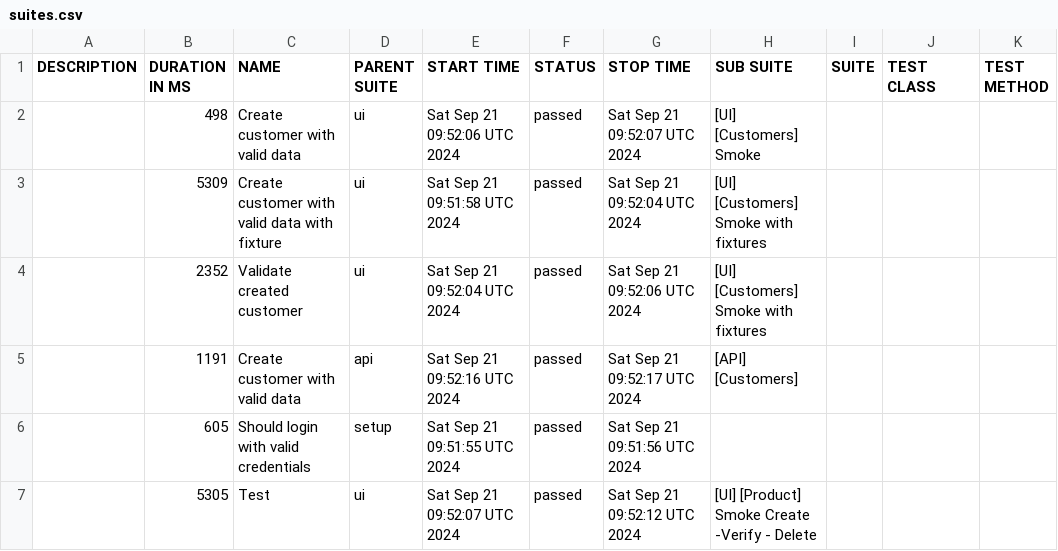
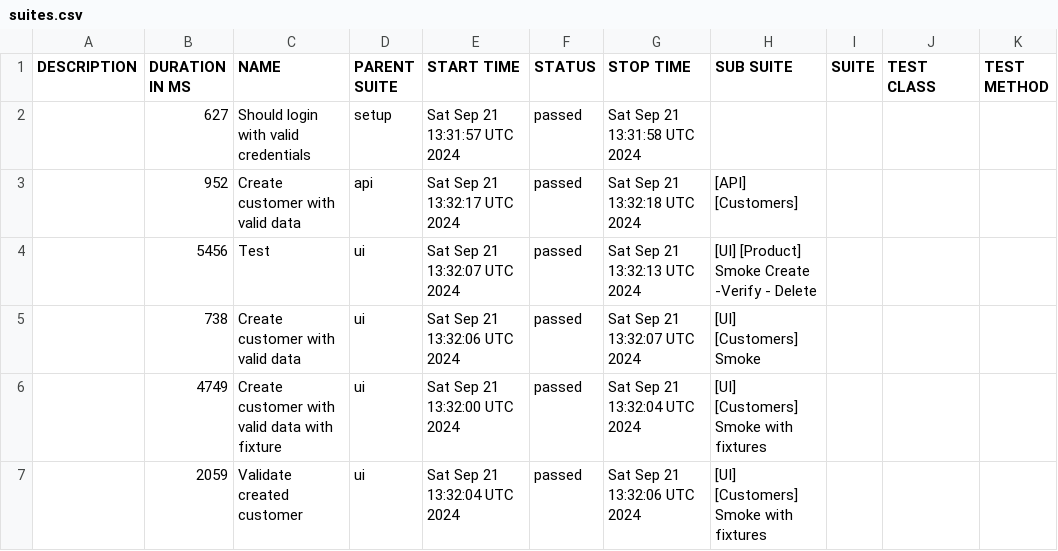
Before and after one commit to Maximus2806/SPortal_PW_Project, a CSV file: allure-report/data/suites.csv, drawn as a sheet.

```diff
--- a/allure-report/data/suites.csv
+++ b/allure-report/data/suites.csv
@@ -1,7 +1,7 @@
 "DESCRIPTION","DURATION IN MS","NAME","PARENT SUITE","START TIME","STATUS","STOP TIME","SUB SUITE","SUITE","TEST CLASS","TEST METHOD"
-"","498","Create customer with valid data","ui","Sat Sep 21 09:52:06 UTC 2024","passed","Sat Sep 21 09:52:07 UTC 2024","[UI] [Customers] Smoke","","",""
-"","5309","Create customer with valid data with fixture","ui","Sat Sep 21 09:51:58 UTC 2024","passed","Sat Sep 21 09:52:04 UTC 2024","[UI] [Customers] Smoke with fixtures","","",""
-"","2352","Validate created customer","ui","Sat Sep 21 09:52:04 UTC 2024","passed","Sat Sep 21 09:52:06 UTC 2024","[UI] [Customers] Smoke with fixtures","","",""
-"","1191","Create customer with valid data","api","Sat Sep 21 09:52:16 UTC 2024","passed","Sat Sep 21 09:52:17 UTC 2024","[API] [Customers]","","",""
-"","605","Should login with valid credentials","setup","Sat Sep 21 09:51:55 UTC 2024","passed","Sat Sep 21 09:51:56 UTC 2024","","","",""
-"","5305","Test","ui","Sat Sep 21 09:52:07 UTC 2024","passed","Sat Sep 21 09:52:12 UTC 2024","[UI] [Product] Smoke Create -Verify - Delete","","",""
+"","627","Should login with valid credentials","setup","Sat Sep 21 13:31:57 UTC 2024","passed","Sat Sep 21 13:31:58 UTC 2024","","","",""
+"","952","Create customer with valid data","api","Sat Sep 21 13:32:17 UTC 2024","passed","Sat Sep 21 13:32:18 UTC 2024","[API] [Customers]","","",""
+"","5456","Test","ui","Sat Sep 21 13:32:07 UTC 2024","passed","Sat Sep 21 13:32:13 UTC 2024","[UI] [Product] Smoke Create -Verify - Delete","","",""
+"","738","Create customer with valid data","ui","Sat Sep 21 13:32:06 UTC 2024","passed","Sat Sep 21 13:32:07 UTC 2024","[UI] [Customers] Smoke","","",""
+"","4749","Create customer with valid data with fixture","ui","Sat Sep 21 13:32:00 UTC 2024","passed","Sat Sep 21 13:32:04 UTC 2024","[UI] [Customers] Smoke with fixtures","","",""
+"","2059","Validate created customer","ui","Sat Sep 21 13:32:04 UTC 2024","passed","Sat Sep 21 13:32:06 UTC 2024","[UI] [Customers] Smoke with fixtures","","",""
```
Also changed, not shown: 26 other files.
